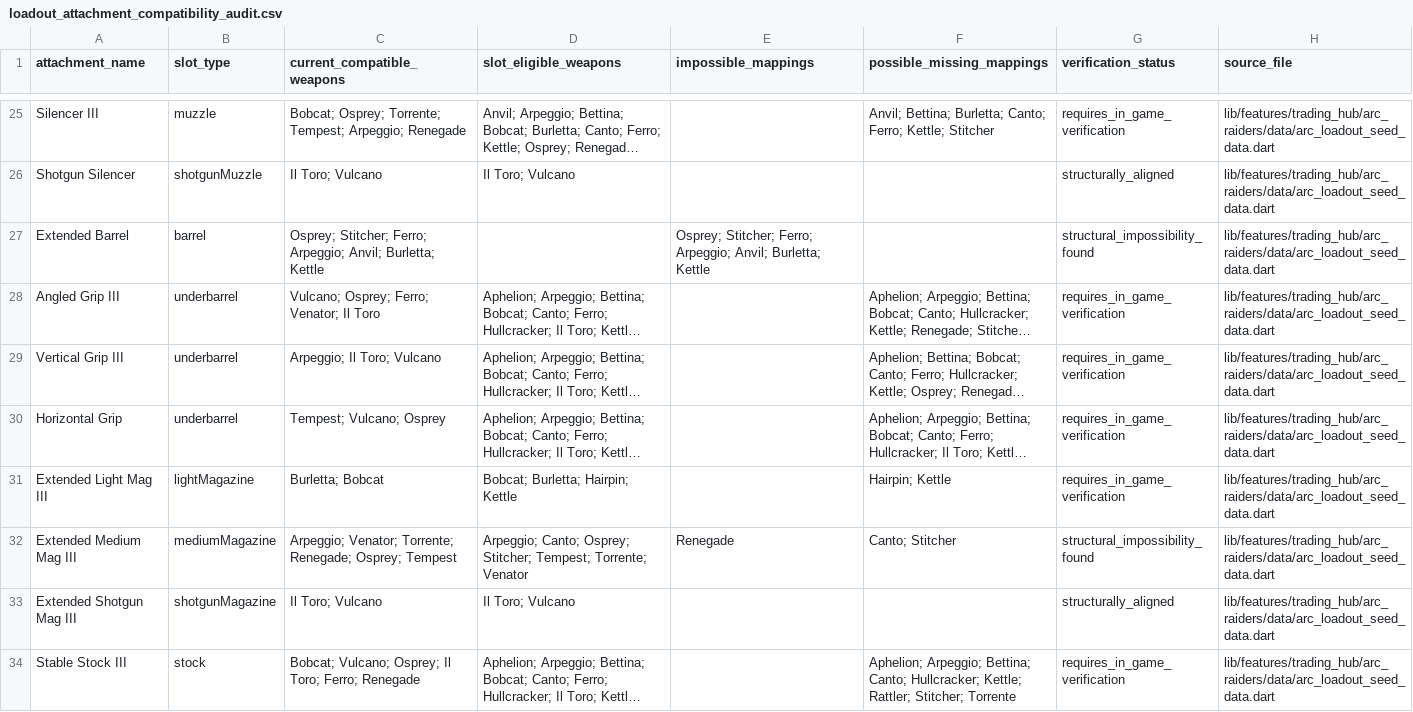
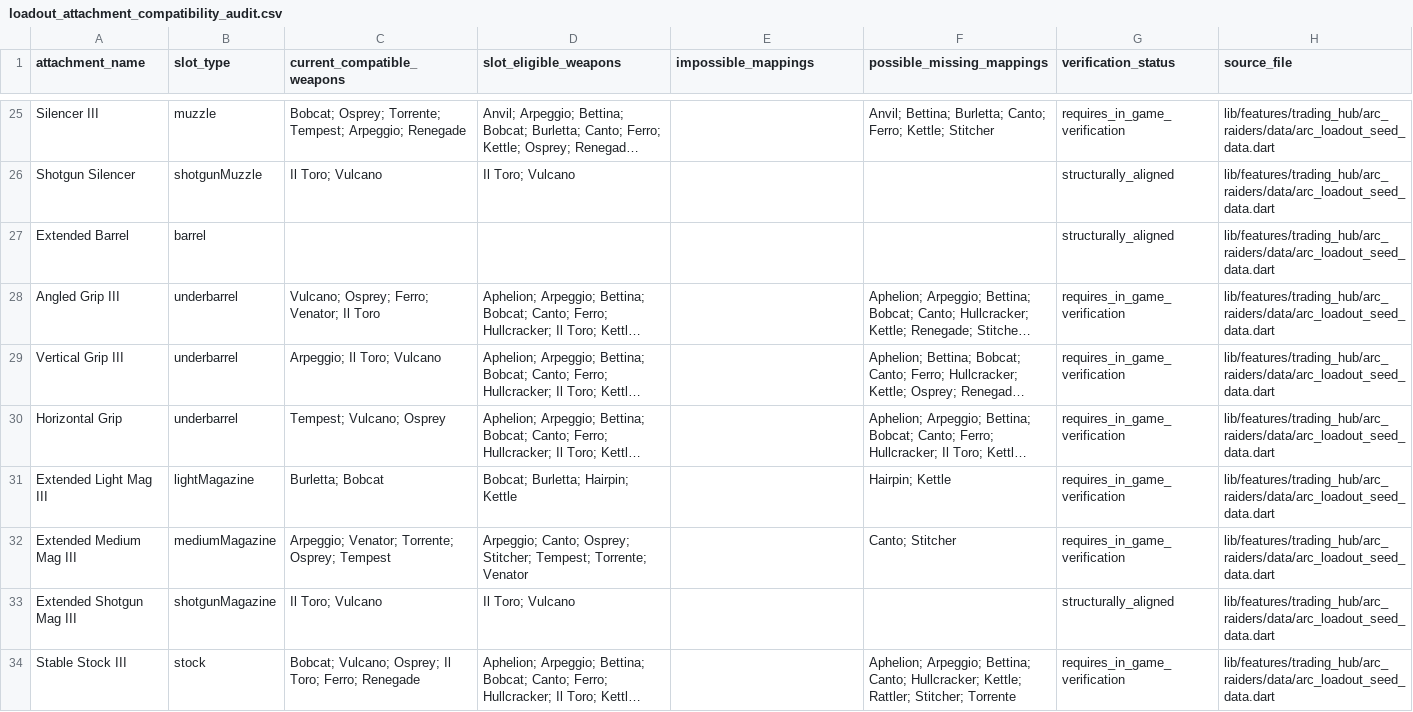
Before and after one commit to Mobcorp1/UniteAGamer, a CSV file: docs/design/loadout_attachment_compatibility_audit.csv, drawn as a sheet; only a part is shown, gaps mark what is left out; long unchanged cells end in …; the diff covers the shown part only; the diff names each change by its address in the sheet, - before the commit and + after, or states it on an @@ line.

Commit message:
PASS 258C fix attachment compatibility mappings

```diff
--- a/docs/design/loadout_attachment_compatibility_audit.csv
+++ b/docs/design/loadout_attachment_compatibility_audit.csv
-C27 (current_compatible_weapons): Osprey; Stitcher; Ferro; Arpeggio; Anvil; Burletta; Kettle
+C27 (current_compatible_weapons): (empty)
-E27 (impossible_mappings): Osprey; Stitcher; Ferro; Arpeggio; Anvil; Burletta; Kettle
+E27 (impossible_mappings): (empty)
-G27 (verification_status): structural_impossibility_found
+G27 (verification_status): structurally_aligned
-C32 (current_compatible_weapons): …Venator; Torrente; Renegade; Osprey; Tempest
+C32 (current_compatible_weapons): …Venator; Torrente; Osprey; Tempest
-E32 (impossible_mappings): Renegade
+E32 (impossible_mappings): (empty)
-G32 (verification_status): structural_impossibility_found
+G32 (verification_status): requires_in_game_verification
```
Also changed, not shown: 12 edited cells elsewhere in this file, 3 other files.
